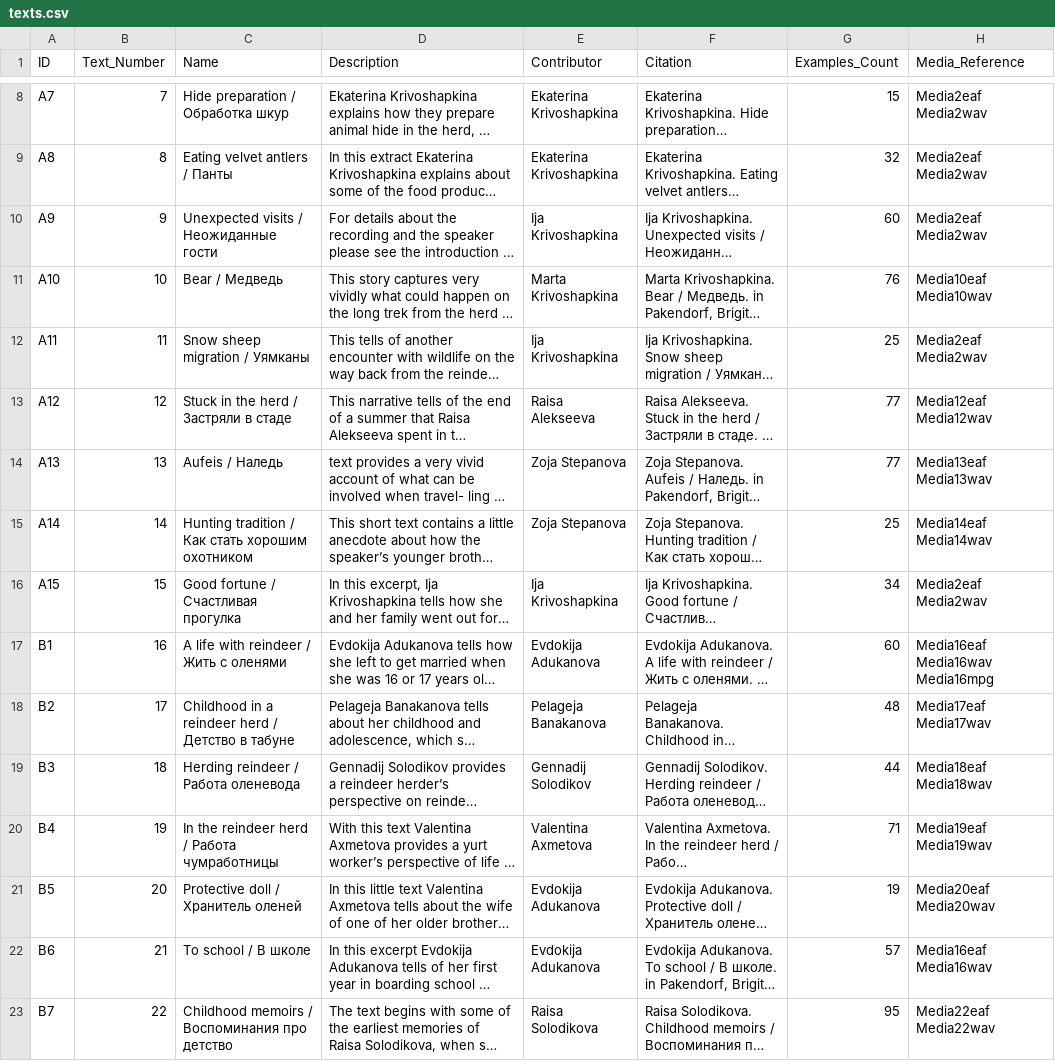
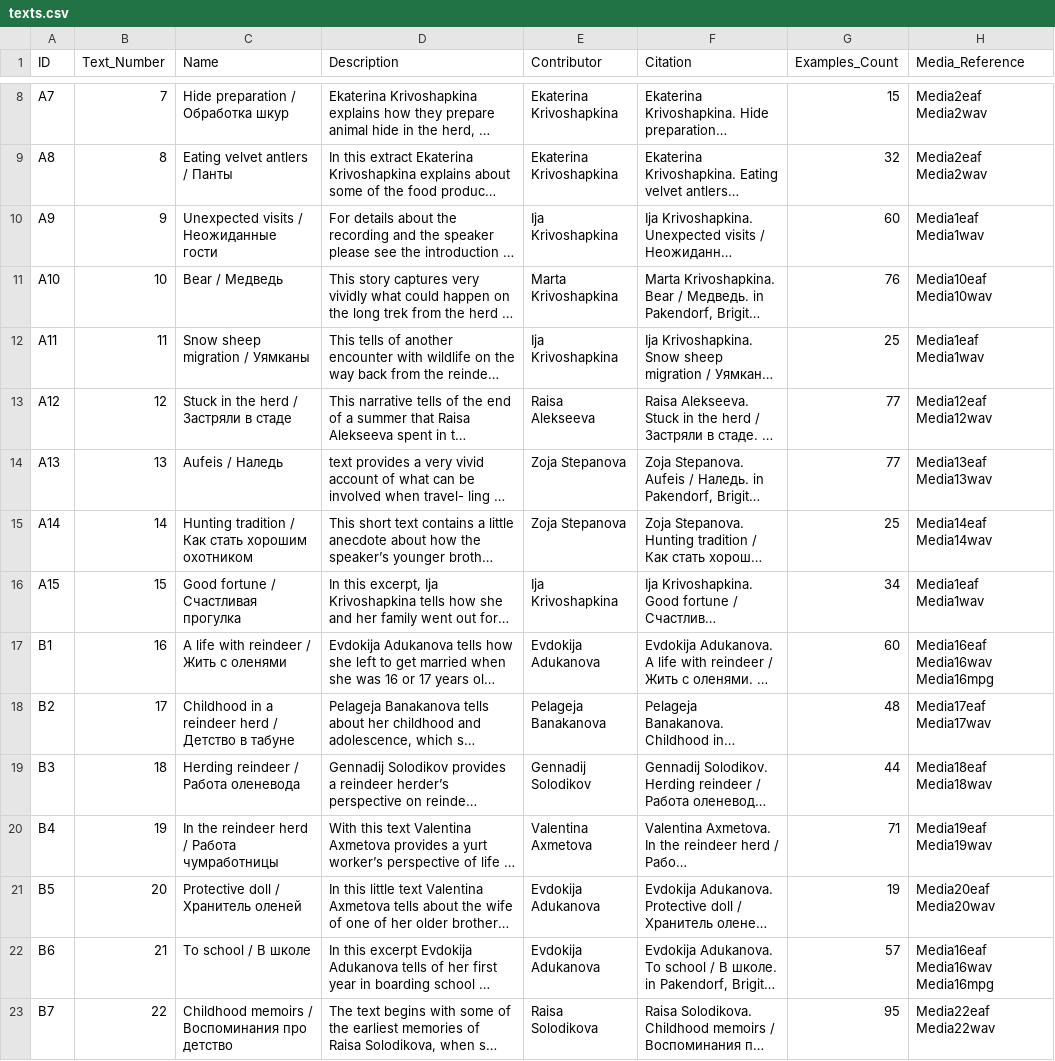
Before and after one commit to OpenTextCollections/even1260a, a CSV file: texts.csv, drawn as a sheet; only a part is shown, gaps mark what is left out; long unchanged cells end in …; the diff names each change by its address in the sheet, - before the commit and + after, or states it on an @@ line.

Commit message:
correct links to media files

```diff
--- a/texts.csv
+++ b/texts.csv
-H10 (Media_Reference): Media2eaf Media2wav
+H10 (Media_Reference): Media1eaf Media1wav
-H12 (Media_Reference): Media2eaf Media2wav
+H12 (Media_Reference): Media1eaf Media1wav
-H16 (Media_Reference): Media2eaf Media2wav
+H16 (Media_Reference): Media1eaf Media1wav
-H22 (Media_Reference): Media16eaf Media16wav
+H22 (Media_Reference): Media16eaf Media16wav Media16mpg
```
